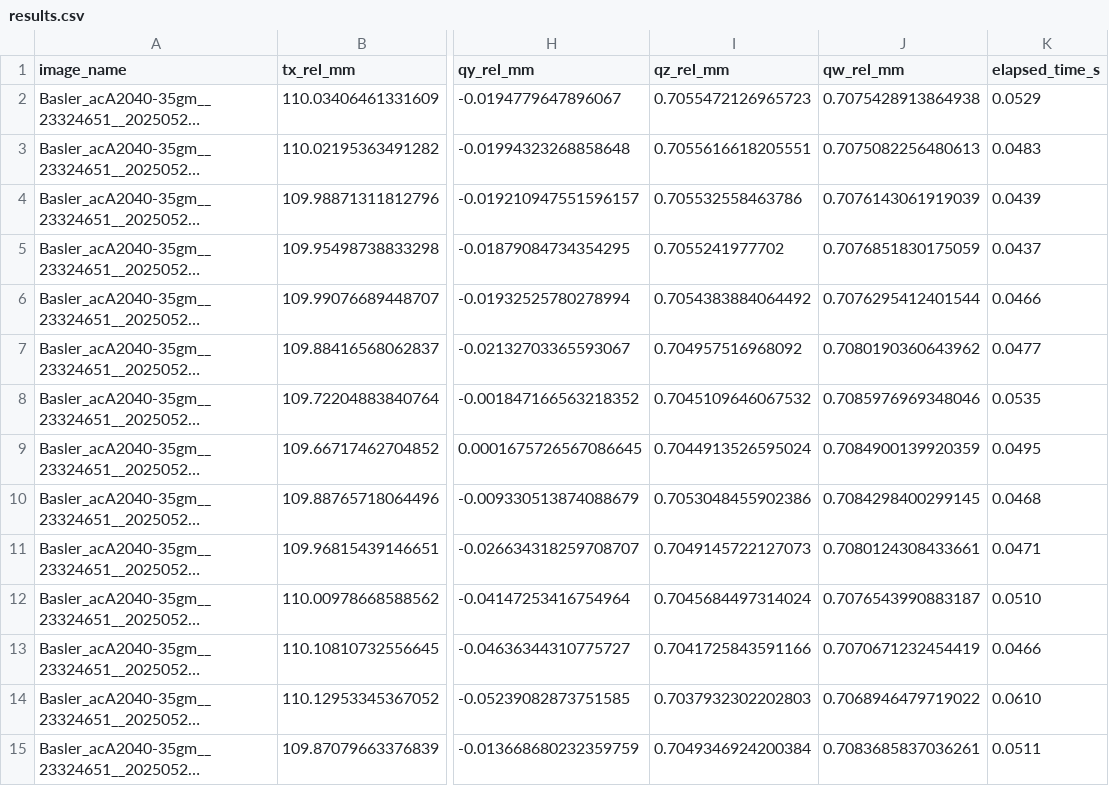
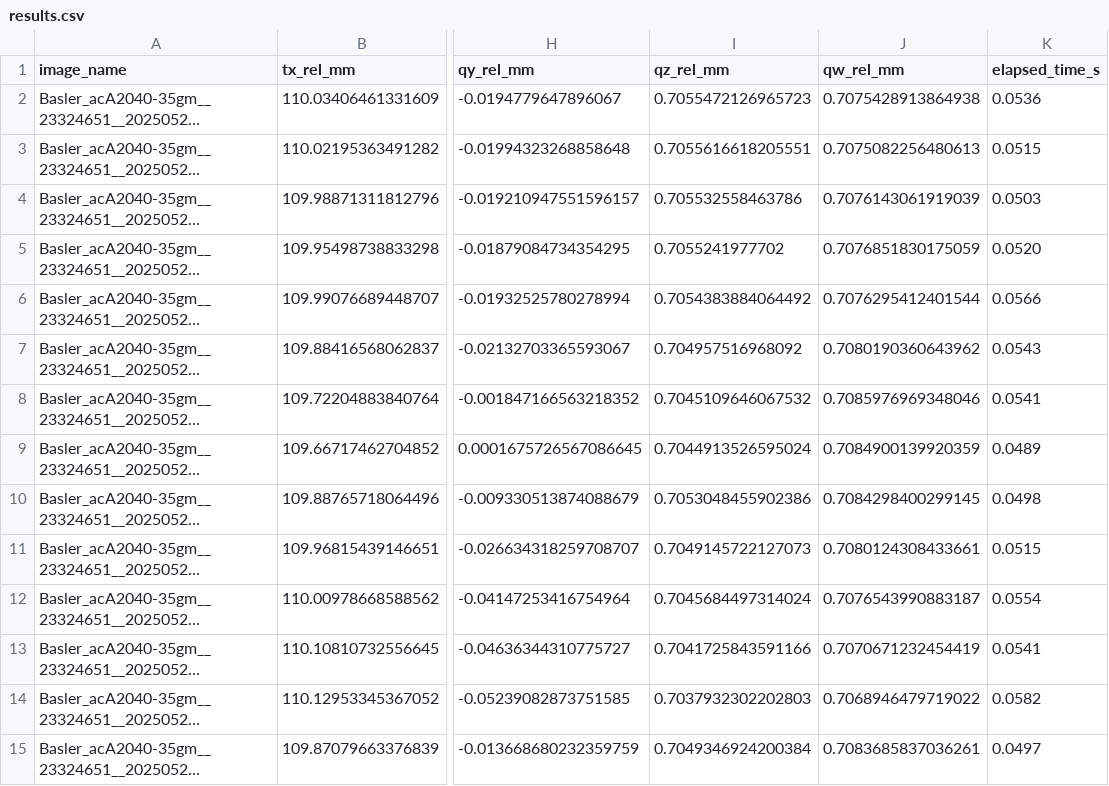
Before and after one commit to banksAcc/Halcon_Charuco_comparison, a CSV file: output/results.csv, drawn as a sheet; only a part is shown, gaps mark what is left out; long unchanged cells end in …; the diff covers the shown part only; the diff names each change by its address in the sheet, - before the commit and + after, or states it on an @@ line.

```diff
--- a/output/results.csv
+++ b/output/results.csv
-K2 (elapsed_time_s): 0.0529
+K2 (elapsed_time_s): 0.0536
-K3 (elapsed_time_s): 0.0483
+K3 (elapsed_time_s): 0.0515
-K4 (elapsed_time_s): 0.0439
+K4 (elapsed_time_s): 0.0503
-K5 (elapsed_time_s): 0.0437
+K5 (elapsed_time_s): 0.0520
-K6 (elapsed_time_s): 0.0466
+K6 (elapsed_time_s): 0.0566
-K7 (elapsed_time_s): 0.0477
+K7 (elapsed_time_s): 0.0543
-K8 (elapsed_time_s): 0.0535
+K8 (elapsed_time_s): 0.0541
-K9 (elapsed_time_s): 0.0495
+K9 (elapsed_time_s): 0.0489
-K10 (elapsed_time_s): 0.0468
+K10 (elapsed_time_s): 0.0498
-K11 (elapsed_time_s): 0.0471
+K11 (elapsed_time_s): 0.0515
-K12 (elapsed_time_s): 0.0510
+K12 (elapsed_time_s): 0.0554
-K13 (elapsed_time_s): 0.0466
+K13 (elapsed_time_s): 0.0541
-K14 (elapsed_time_s): 0.0610
+K14 (elapsed_time_s): 0.0582
-K15 (elapsed_time_s): 0.0511
+K15 (elapsed_time_s): 0.0497
```
Also changed, not shown: 24 edited cells elsewhere in this file, 1 other file.
